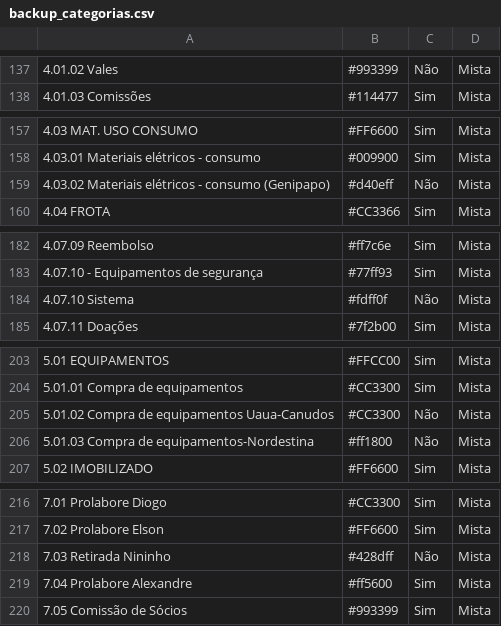
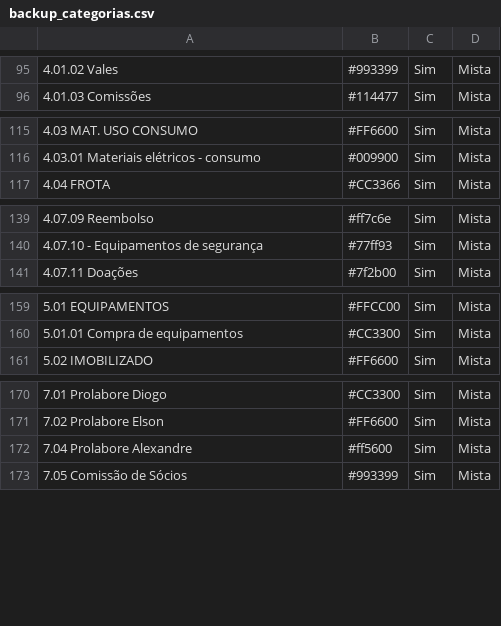
Before and after one commit to diogowagner/finan, a CSV file: utils/backup_categorias.csv, drawn as a sheet; only a part is shown, gaps mark what is left out; the diff covers the shown part only.

```diff
--- a/utils/backup_categorias.csv
+++ b/utils/backup_categorias.csv
@@ -137,2 +95,2 @@
-"    4.01.02 Vales";"#993399";"Não";"Mista"
+"    4.01.02 Vales";"#993399";"Sim";"Mista"
 "    4.01.03 Comissões";"#114477";"Sim";"Mista"
@@ -158,3 +116,2 @@
 "    4.03.01 Materiais elétricos - consumo";"#009900";"Sim";"Mista"
-"    4.03.02 Materiais elétricos - consumo (Genipapo)";"#d40eff";"Não";"Mista"
 "  4.04 FROTA";"#CC3366";"Sim";"Mista"
@@ -183,3 +140,2 @@
 "    4.07.10 - Equipamentos de segurança";"#77ff93";"Sim";"Mista"
-"    4.07.10 Sistema";"#fdff0f";"Não";"Mista"
 "    4.07.11 Doações";"#7f2b00";"Sim";"Mista"
@@ -204,4 +160,2 @@
 "    5.01.01 Compra de equipamentos";"#CC3300";"Sim";"Mista"
-"    5.01.02 Compra de equipamentos Uaua-Canudos";"#CC3300";"Não";"Mista"
-"    5.01.03 Compra de equipamentos-Nordestina";"#ff1800";"Não";"Mista"
 "  5.02 IMOBILIZADO";"#FF6600";"Sim";"Mista"
@@ -217,3 +171,2 @@
 "  7.02 Prolabore Elson";"#FF6600";"Sim";"Mista"
-"  7.03 Retirada Nininho";"#428dff";"Não";"Mista"
 "  7.04 Prolabore Alexandre";"#ff5600";"Sim";"Mista"
```
Also changed, not shown: 42 removed rows elsewhere in this file, 41 other files.
